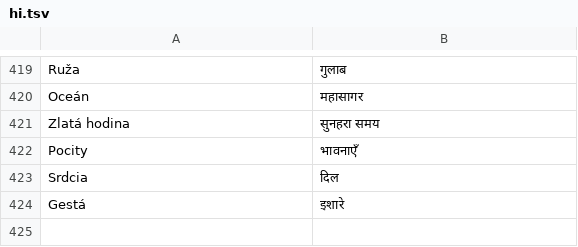
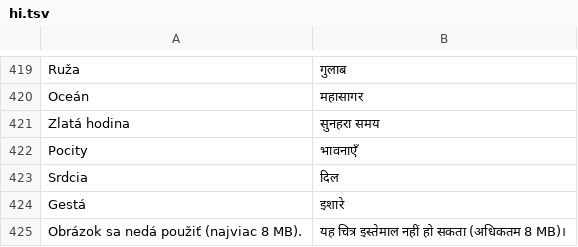
Before and after one commit to Murry24/quantum-social, a TSV file: app/src/main/assets/i18n/hi.tsv, drawn as a sheet; only a part is shown, gaps mark what is left out; the diff names each change by its address in the sheet, - before the commit and + after, or states it on an @@ line.

```diff
--- a/app/src/main/assets/i18n/hi.tsv
+++ b/app/src/main/assets/i18n/hi.tsv
+row 425: Obrázok sa nedá použiť (najviac 8 MB). | यह चित्र इस्तेमाल नहीं हो सकता (अधिकतम 8 MB)।
```
Also changed, not shown: app/src/main/assets/i18n/ar.tsv, app/src/main/assets/i18n/ja.tsv, 17 other files.
